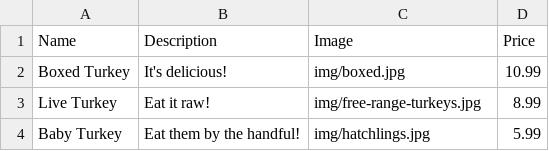
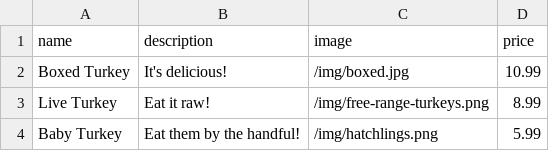
Before and after one commit to mojule/static, a CSV file: data/components/data/product-list/model.csv, drawn as a sheet.

```diff
--- a/data/components/data/product-list/model.csv
+++ b/data/components/data/product-list/model.csv
@@ -1,4 +1,4 @@
-"Name","Description","Image","Price"
-"Boxed Turkey","It's delicious!","img/boxed.jpg",10.99
-"Live Turkey","Eat it raw!","img/free-range-turkeys.jpg",8.99
-"Baby Turkey","Eat them by the handful!","img/hatchlings.jpg",5.99
+"name","description","image","price"
+"Boxed Turkey","It's delicious!","/img/boxed.jpg",10.99
+"Live Turkey","Eat it raw!","/img/free-range-turkeys.png",8.99
+"Baby Turkey","Eat them by the handful!","/img/hatchlings.png",5.99
```
Also changed, not shown: 23 other files.
